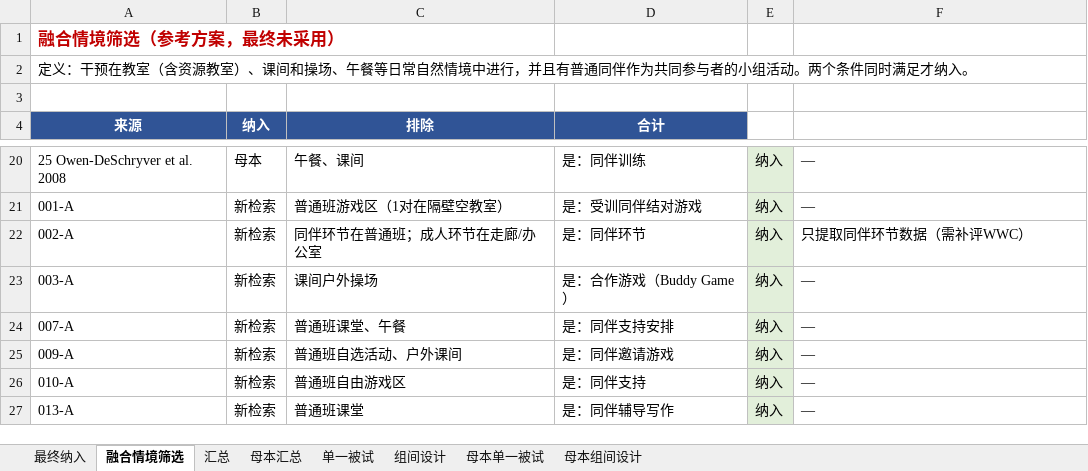
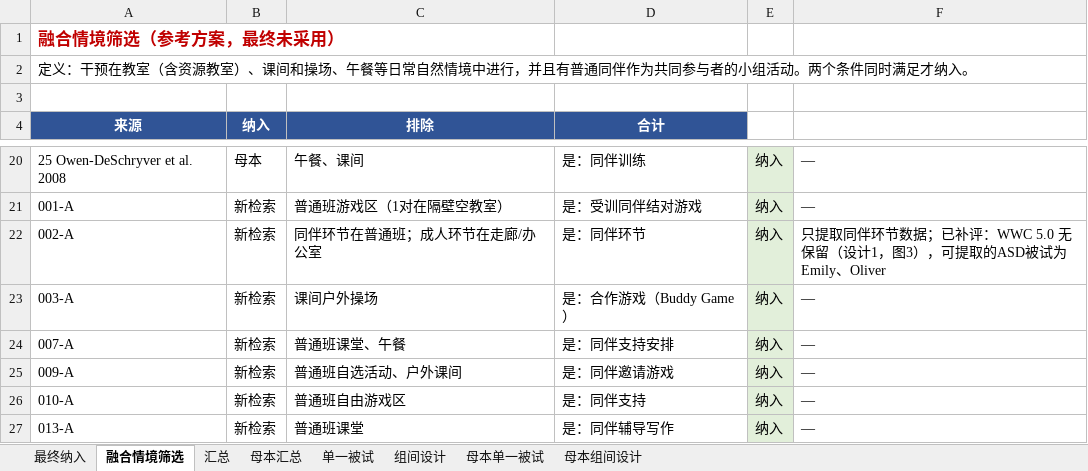
Before and after one commit to a1017998069/111, an Excel workbook: WWC_3.0与5.0评级对照.xlsx, sheet 融合情境筛选, drawn as a sheet; only a part is shown, gaps mark what is left out; values as stored, in another font and other column widths than the file's, no borders; charts and pictures not drawn; the diff names each change by its address in the sheet, - before the commit and + after, or states it on an @@ line.

```diff
--- a/WWC_3.0与5.0评级对照.xlsx (sheet 融合情境筛选)
+++ b/WWC_3.0与5.0评级对照.xlsx (sheet 融合情境筛选)
-F22: 只提取同伴环节数据（需补评WWC）
+F22: 只提取同伴环节数据；已补评：WWC 5.0 无保留（设计1，图3），可提取的ASD被试为Emily、Oliver
```
Also changed, not shown: sheet 单一被试, sheet 汇总, sheet 母本汇总, sheet 最终纳入.
